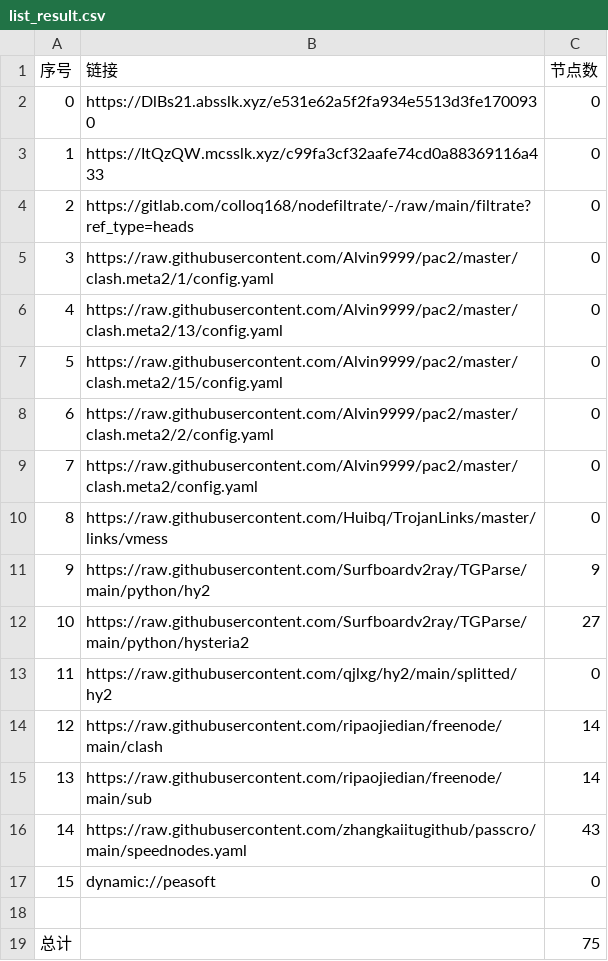
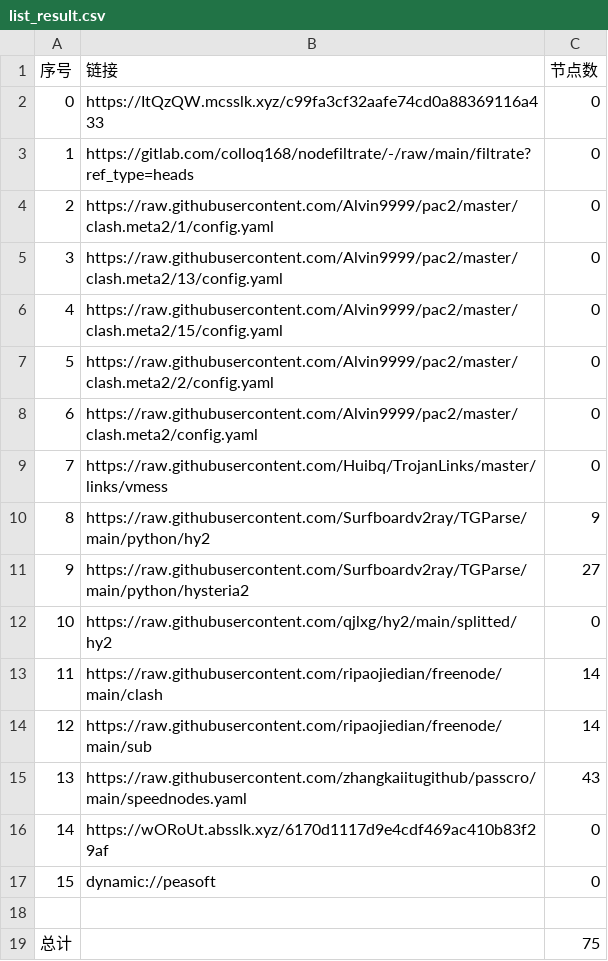
Before and after one commit to shtrend/AutoMergePublicNodes, a CSV file: list_result.csv, drawn as a sheet; removed rows and columns are numbered as before the commit, all else as after; the diff names each change by its address in the sheet, - before the commit and + after, or states it on an @@ line.

```diff
--- a/list_result.csv
+++ b/list_result.csv
-row 2: 0 | https://DlBs21.absslk.xyz/e531e62a5f2fa934e5513d3fe1700930 | 0
@@ column A (序号) renumbered between rows 2 and 15 @@
+row 16: 14 | https://wORoUt.absslk.xyz/6170d1117d9e4cdf469ac410b83f29af | 0
```
Also changed, not shown: 23 other files.
